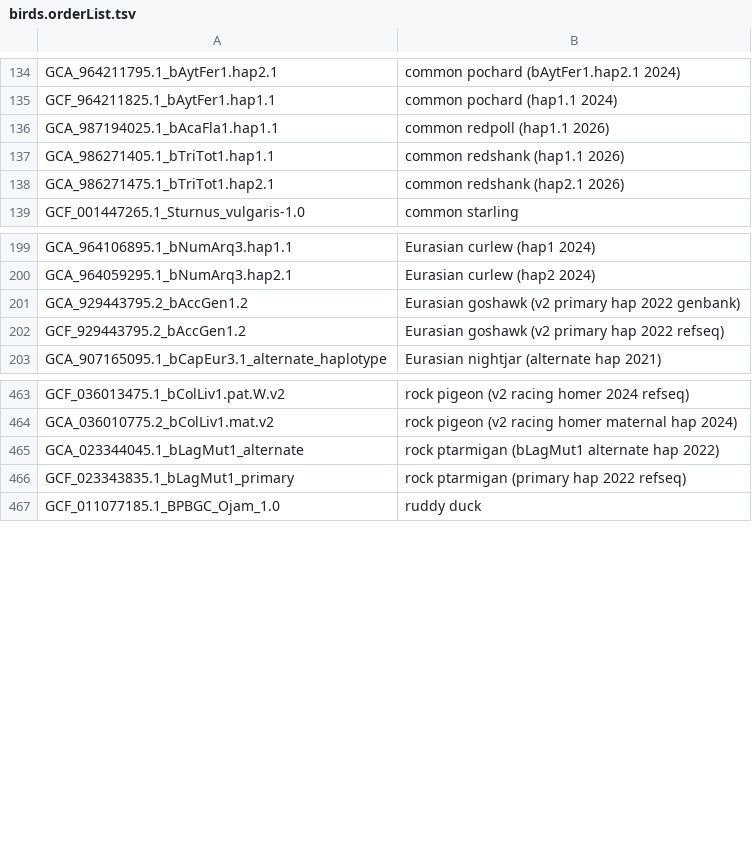
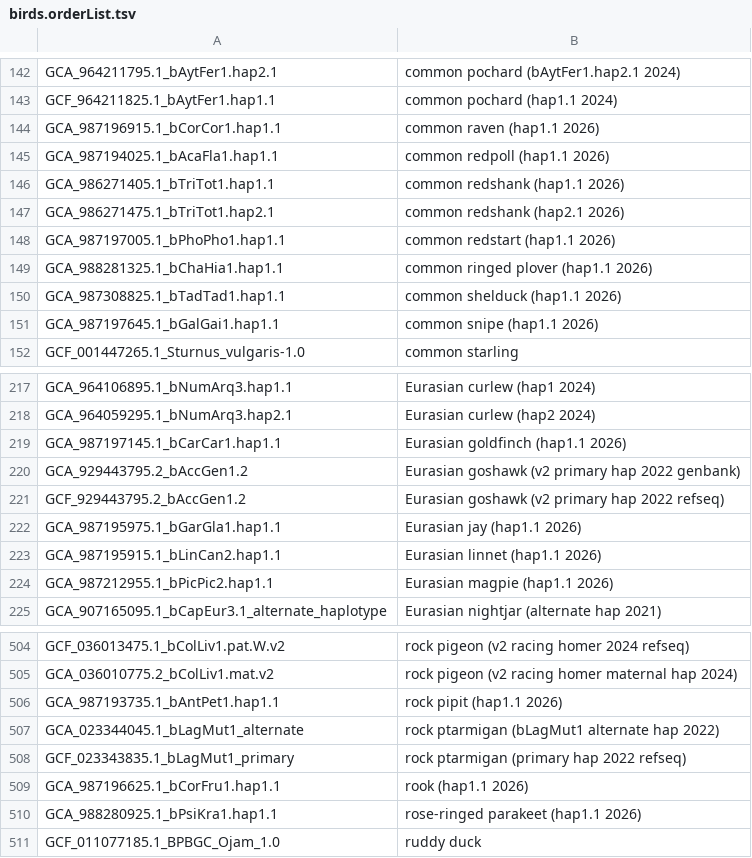
Before and after one commit to ucscGenomeBrowser/kent, a TSV file: src/hg/makeDb/doc/birdsAsmHub/birds.orderList.tsv, drawn as a sheet; only a part is shown, gaps mark what is left out; the diff covers the shown part only.

```diff
--- a/src/hg/makeDb/doc/birdsAsmHub/birds.orderList.tsv
+++ b/src/hg/makeDb/doc/birdsAsmHub/birds.orderList.tsv
@@ -135,2 +143,3 @@ GCA_964211795.1_bAytFer1.hap2.1	common pochard (bAytFer1.hap2.1 2024)
 GCF_964211825.1_bAytFer1.hap1.1	common pochard (hap1.1 2024)
+GCA_987196915.1_bCorCor1.hap1.1	common raven (hap1.1 2026)
 GCA_987194025.1_bAcaFla1.hap1.1	common redpoll (hap1.1 2026)
@@ -138,2 +147,6 @@ GCA_986271405.1_bTriTot1.hap1.1	common redshank (hap1.1 2026)
 GCA_986271475.1_bTriTot1.hap2.1	common redshank (hap2.1 2026)
+GCA_987197005.1_bPhoPho1.hap1.1	common redstart (hap1.1 2026)
+GCA_988281325.1_bChaHia1.hap1.1	common ringed plover (hap1.1 2026)
+GCA_987308825.1_bTadTad1.hap1.1	common shelduck (hap1.1 2026)
+GCA_987197645.1_bGalGai1.hap1.1	common snipe (hap1.1 2026)
 GCF_001447265.1_Sturnus_vulgaris-1.0	common starling
@@ -200,4 +218,8 @@ GCA_964106895.1_bNumArq3.hap1.1	Eurasian curlew (hap1 2024)
 GCA_964059295.1_bNumArq3.hap2.1	Eurasian curlew (hap2 2024)
+GCA_987197145.1_bCarCar1.hap1.1	Eurasian goldfinch (hap1.1 2026)
 GCA_929443795.2_bAccGen1.2	Eurasian goshawk (v2 primary hap 2022 genbank)
 GCF_929443795.2_bAccGen1.2	Eurasian goshawk (v2 primary hap 2022 refseq)
+GCA_987195975.1_bGarGla1.hap1.1	Eurasian jay (hap1.1 2026)
+GCA_987195915.1_bLinCan2.hap1.1	Eurasian linnet (hap1.1 2026)
+GCA_987212955.1_bPicPic2.hap1.1	Eurasian magpie (hap1.1 2026)
 GCA_907165095.1_bCapEur3.1_alternate_haplotype	Eurasian nightjar (alternate hap 2021)
@@ -464,4 +505,7 @@ GCF_036013475.1_bColLiv1.pat.W.v2	rock pigeon (v2 racing homer 2024 refseq)
 GCA_036010775.2_bColLiv1.mat.v2	rock pigeon (v2 racing homer maternal hap 2024)
+GCA_987193735.1_bAntPet1.hap1.1	rock pipit (hap1.1 2026)
 GCA_023344045.1_bLagMut1_alternate	rock ptarmigan (bLagMut1 alternate hap 2022)
 GCF_023343835.1_bLagMut1_primary	rock ptarmigan (primary hap 2022 refseq)
+GCA_987196625.1_bCorFru1.hap1.1	rook (hap1.1 2026)
+GCA_988280925.1_bPsiKra1.hap1.1	rose-ringed parakeet (hap1.1 2026)
 GCF_011077185.1_BPBGC_Ojam_1.0	ruddy duck
```
Also changed, not shown: 41 added rows elsewhere in this file, src/hg/makeDb/doc/fishAsmHub/fish.orderList.tsv, src/hg/makeDb/doc/invertebrateAsmHub/invertebrate.orderList.tsv, 3 other files.
